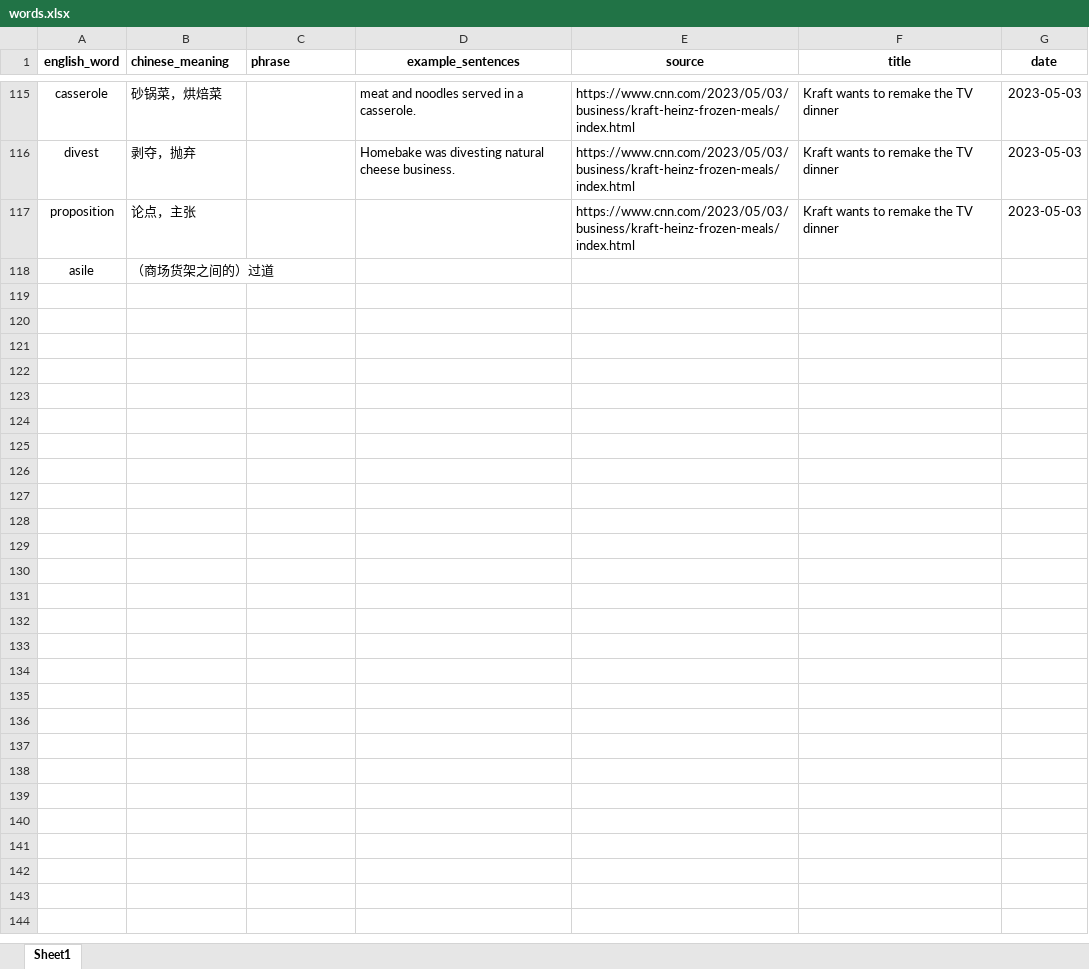
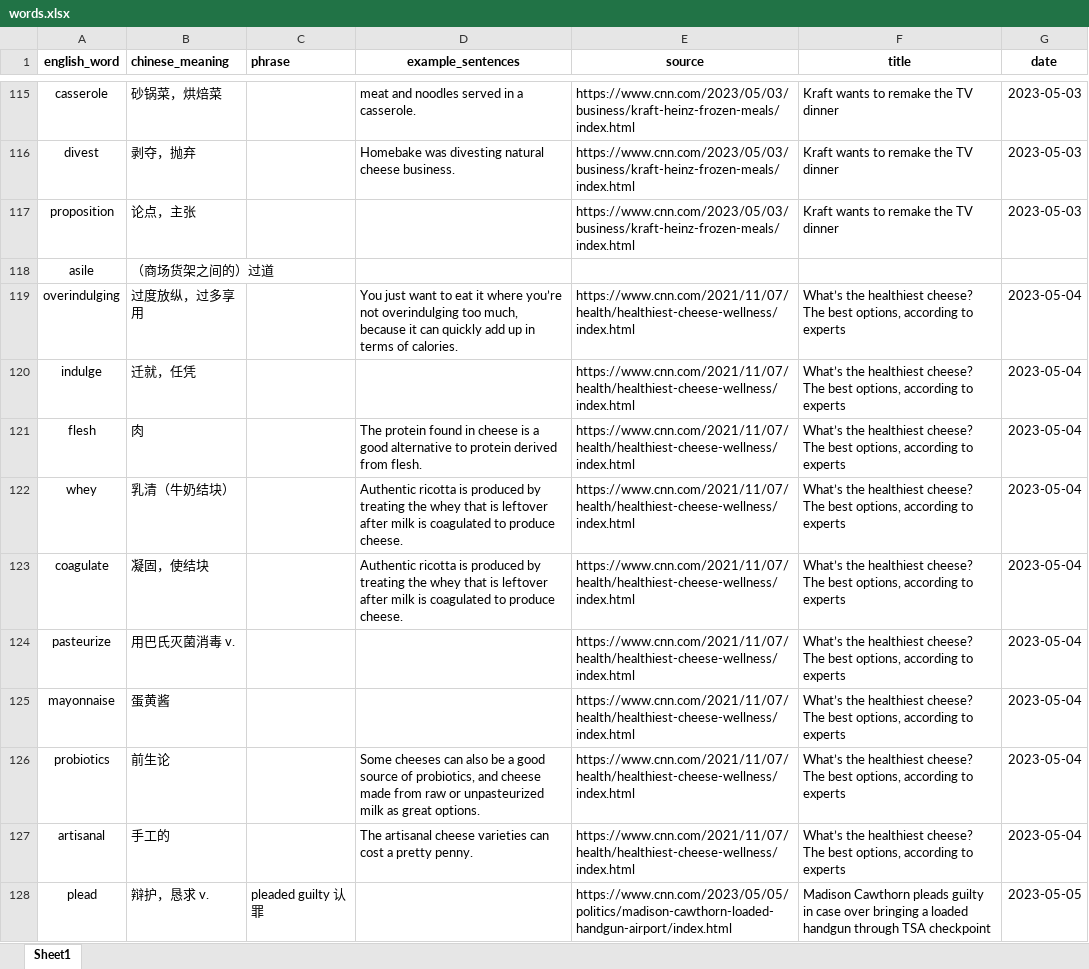
Before and after one commit to DerivativeMarmot/vocab-lib, an Excel workbook: words_data/words.xlsx, sheet Sheet1, drawn as a sheet; only a part is shown, gaps mark what is left out; values as stored, in another font and other column widths than the file's, no borders; table styles not drawn; the diff covers the shown part only; the diff names each change by its address in the sheet, - before the commit and + after, or states it on an @@ line.

Commit message:
Update words.xlsx

```diff
--- a/words_data/words.xlsx (sheet Sheet1)
+++ b/words_data/words.xlsx (sheet Sheet1)
+row 119: overindulging | 过度放纵，过多享用 |  | You just want to eat it where you’re not overindulging too much, because it can quickly add up in terms of calories. | https://www.cnn.com/2021/11/07/health/healthiest-cheese-wellness/index.html | What’s the healthiest cheese? The best options, according to experts | 2023-05-04
+row 120: indulge | 迁就，任凭 |  |  | https://www.cnn.com/2021/11/07/health/healthiest-cheese-wellness/index.html | What’s the healthiest cheese? The best options, according to experts | 2023-05-04
+row 121: flesh | 肉 |  | The protein found in cheese is a good alternative to protein derived from flesh. | https://www.cnn.com/2021/11/07/health/healthiest-cheese-wellness/index.html | What’s the healthiest cheese? The best options, according to experts | 2023-05-04
+row 122: whey | 乳清（牛奶结块） |  | Authentic ricotta is produced by treating the whey that is leftover after milk is coagulated to produce cheese. | https://www.cnn.com/2021/11/07/health/healthiest-cheese-wellness/index.html | What’s the healthiest cheese? The best options, according to experts | 2023-05-04
+row 123: coagulate | 凝固，使结块 |  | Authentic ricotta is produced by treating the whey that is leftover after milk is coagulated to produce cheese. | https://www.cnn.com/2021/11/07/health/healthiest-cheese-wellness/index.html | What’s the healthiest cheese? The best options, according to experts | 2023-05-04
+row 124: pasteurize | 用巴氏灭菌消毒 v. |  |  | https://www.cnn.com/2021/11/07/health/healthiest-cheese-wellness/index.html | What’s the healthiest cheese? The best options, according to experts | 2023-05-04
+row 125: mayonnaise | 蛋黄酱 |  |  | https://www.cnn.com/2021/11/07/health/healthiest-cheese-wellness/index.html | What’s the healthiest cheese? The best options, according to experts | 2023-05-04
+row 126: probiotics | 前生论 |  | Some cheeses can also be a good source of probiotics, and cheese made from raw or unpasteurized milk as great options. | https://www.cnn.com/2021/11/07/health/healthiest-cheese-wellness/index.html | What’s the healthiest cheese? The best options, according to experts | 2023-05-04
+row 127: artisanal | 手工的 |  | The artisanal cheese varieties can cost a pretty penny. | https://www.cnn.com/2021/11/07/health/healthiest-cheese-wellness/index.html | What’s the healthiest cheese? The best options, according to experts | 2023-05-04
+row 128: plead | 辩护，恳求 v. | pleaded guilty 认罪 |  | https://www.cnn.com/2023/05/05/politics/madison-cawthorn-loaded-handgun-airport/index.html | Madison Cawthorn pleads guilty in case over bringing a loaded handgun through TSA checkpoint | 2023-05-05
```
Also changed, not shown: 10 added rows and 25 edited cells elsewhere in this sheet.
